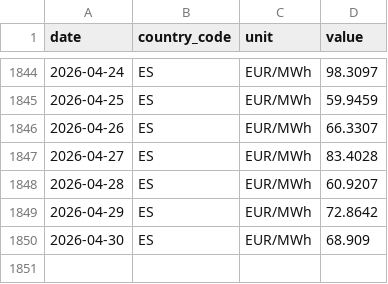
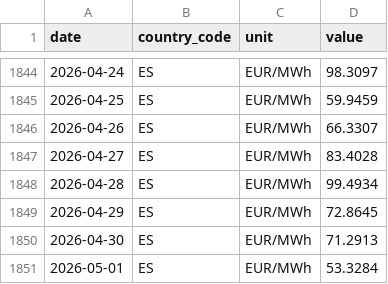
Before and after one commit to nicodelclaux-tech/energy-markets-dashboard, a CSV file: data/raw/entsoe_ES.csv, drawn as a sheet; only a part is shown, gaps mark what is left out.

```diff
--- a/data/raw/entsoe_ES.csv
+++ b/data/raw/entsoe_ES.csv
@@ -1847,4 +1847,5 @@ date,country_code,unit,value
 2026-04-27,ES,EUR/MWh,83.4028
-2026-04-28,ES,EUR/MWh,60.9207
-2026-04-29,ES,EUR/MWh,72.8642
-2026-04-30,ES,EUR/MWh,68.909
+2026-04-28,ES,EUR/MWh,99.4934
+2026-04-29,ES,EUR/MWh,72.8645
+2026-04-30,ES,EUR/MWh,71.2913
+2026-05-01,ES,EUR/MWh,53.3284
```
Also changed, not shown: data/raw/ecb_eurusd.csv, data/raw/ecb_gbpeur.csv, 13 other files.
